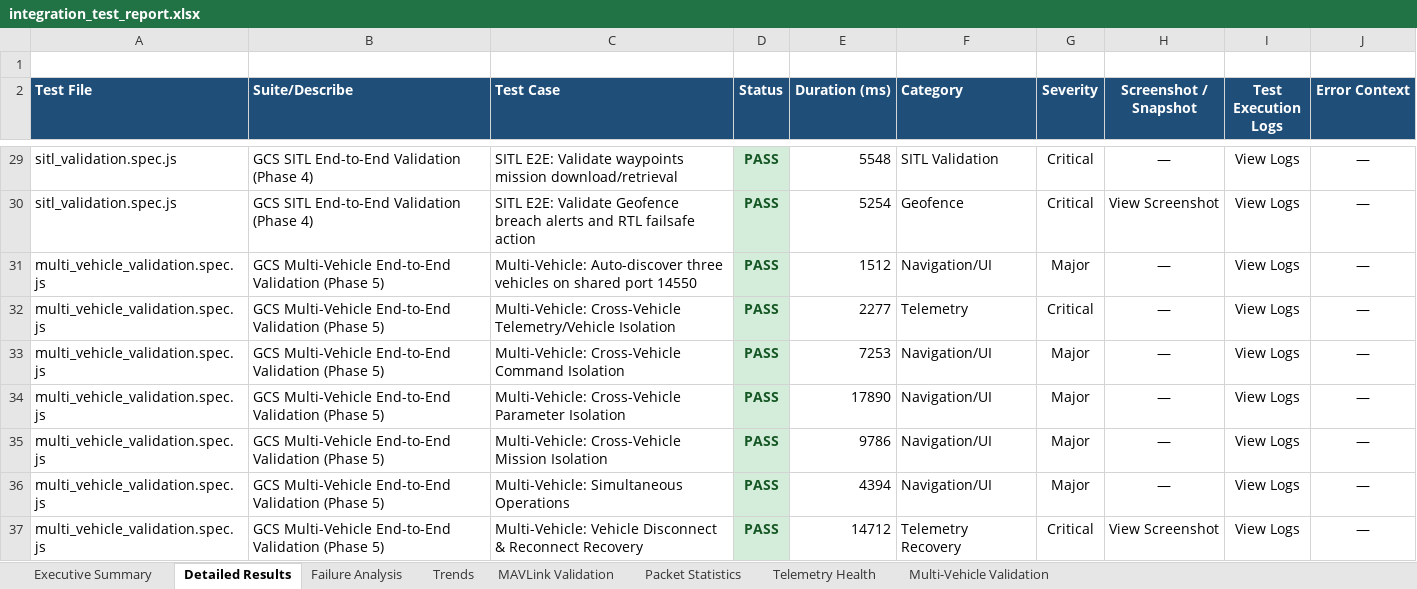
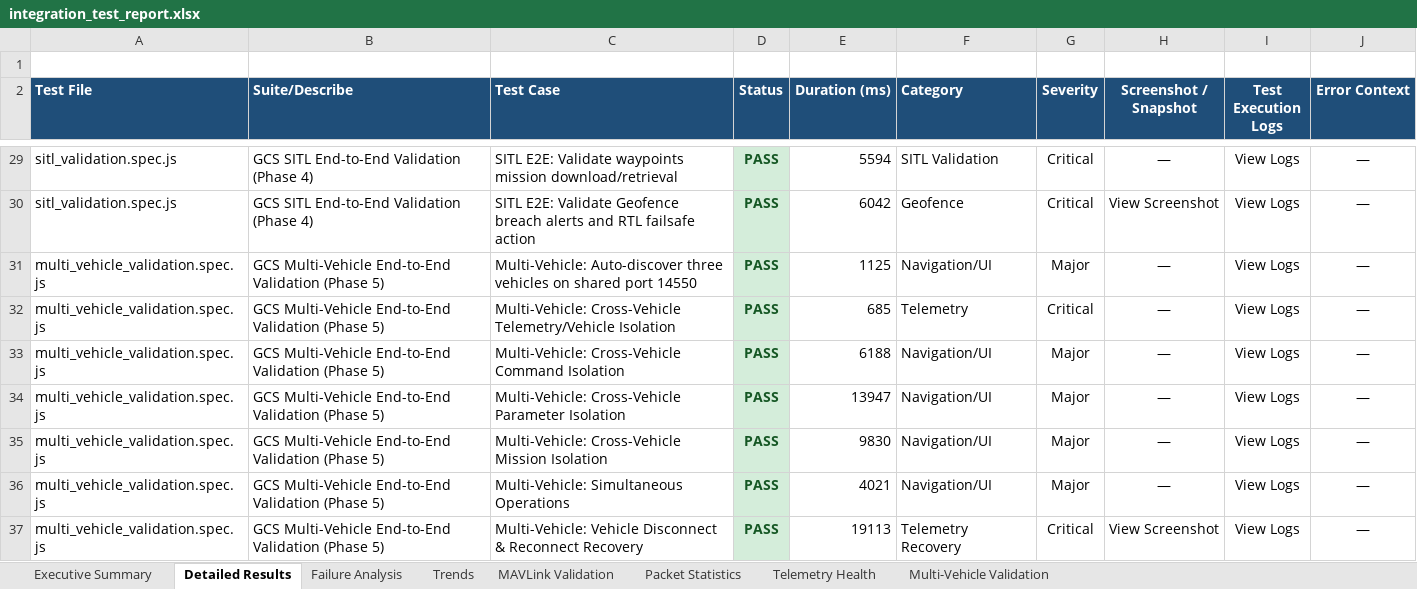
Before and after one commit to hcprajwal9901/TihanFly_GCS, an Excel workbook: test_frontend/reports/integration_test_report.xlsx, sheet Detailed Results, drawn as a sheet; only a part is shown, gaps mark what is left out; values as stored, in another font and other column widths than the file's, no borders; the diff covers the shown part only; the diff names each change by its address in the sheet, - before the commit and + after, or states it on an @@ line.

```diff
--- a/test_frontend/reports/integration_test_report.xlsx (sheet Detailed Results)
+++ b/test_frontend/reports/integration_test_report.xlsx (sheet Detailed Results)
-E29 (Duration (ms)): 5548
+E29 (Duration (ms)): 5594
-E30 (Duration (ms)): 5254
+E30 (Duration (ms)): 6042
-E31 (Duration (ms)): 1512
+E31 (Duration (ms)): 1125
-E32 (Duration (ms)): 2277
+E32 (Duration (ms)): 685
-E33 (Duration (ms)): 7253
+E33 (Duration (ms)): 6188
-E34 (Duration (ms)): 17890
+E34 (Duration (ms)): 13947
-E35 (Duration (ms)): 9786
+E35 (Duration (ms)): 9830
-E36 (Duration (ms)): 4394
+E36 (Duration (ms)): 4021
-E37 (Duration (ms)): 14712
+E37 (Duration (ms)): 19113
```
Also changed, not shown: 26 edited cells elsewhere in this sheet, sheet Trends, sheet Packet Statistics, sheet Telemetry Health, sheet Executive Summary, 42 other files.
